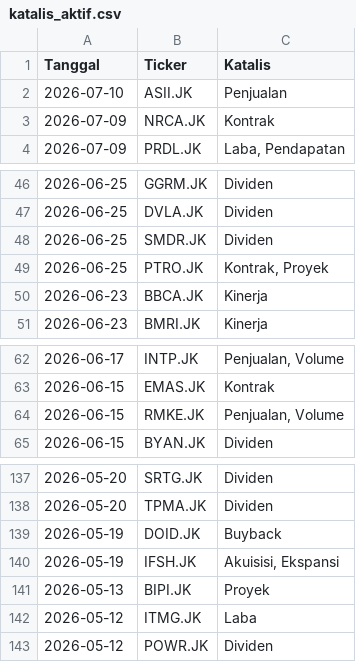
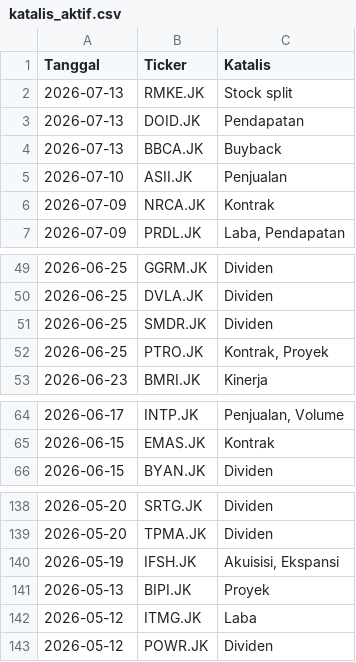
Before and after one commit to gpra19/hybrid-war-room, a CSV file: katalis_aktif.csv, drawn as a sheet; only a part is shown, gaps mark what is left out; removed rows and columns are numbered as before the commit, all else as after; the diff names each change by its address in the sheet, - before the commit and + after, or states it on an @@ line.

Commit message:
Update intelijen fundamental harian

```diff
--- a/katalis_aktif.csv
+++ b/katalis_aktif.csv
+row 2: 2026-07-13 | RMKE.JK | Stock split
+row 3: 2026-07-13 | DOID.JK | Pendapatan
+row 4: 2026-07-13 | BBCA.JK | Buyback
-row 50: 2026-06-23 | BBCA.JK | Kinerja
-row 64: 2026-06-15 | RMKE.JK | Penjualan, Volume
-row 139: 2026-05-19 | DOID.JK | Buyback
```
